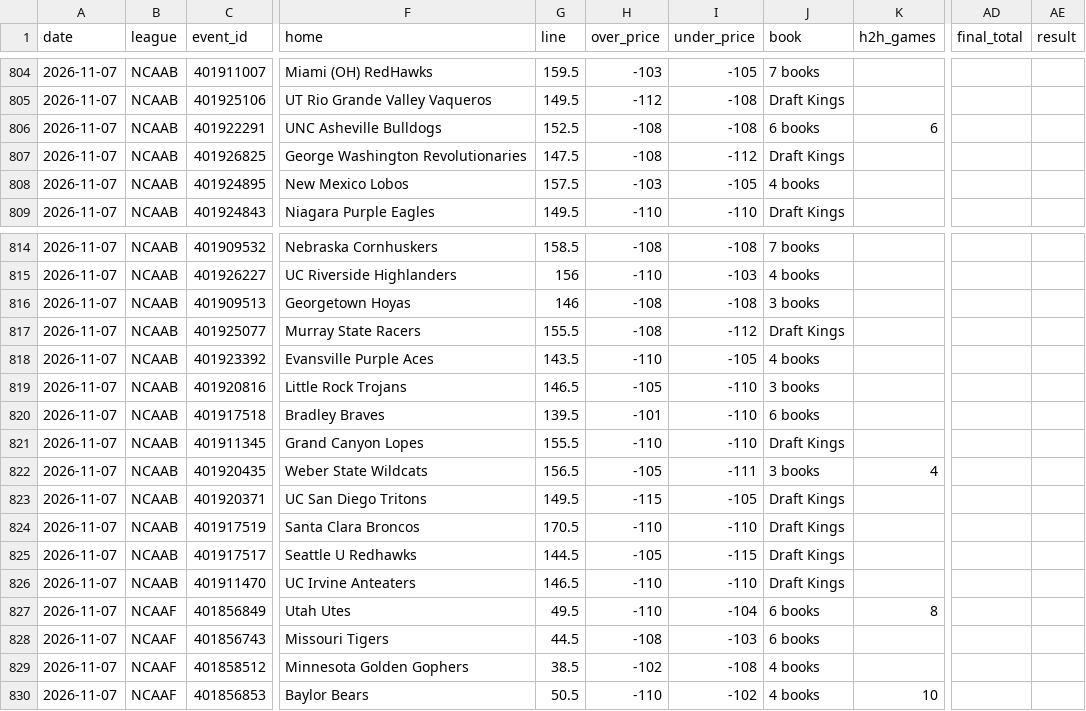
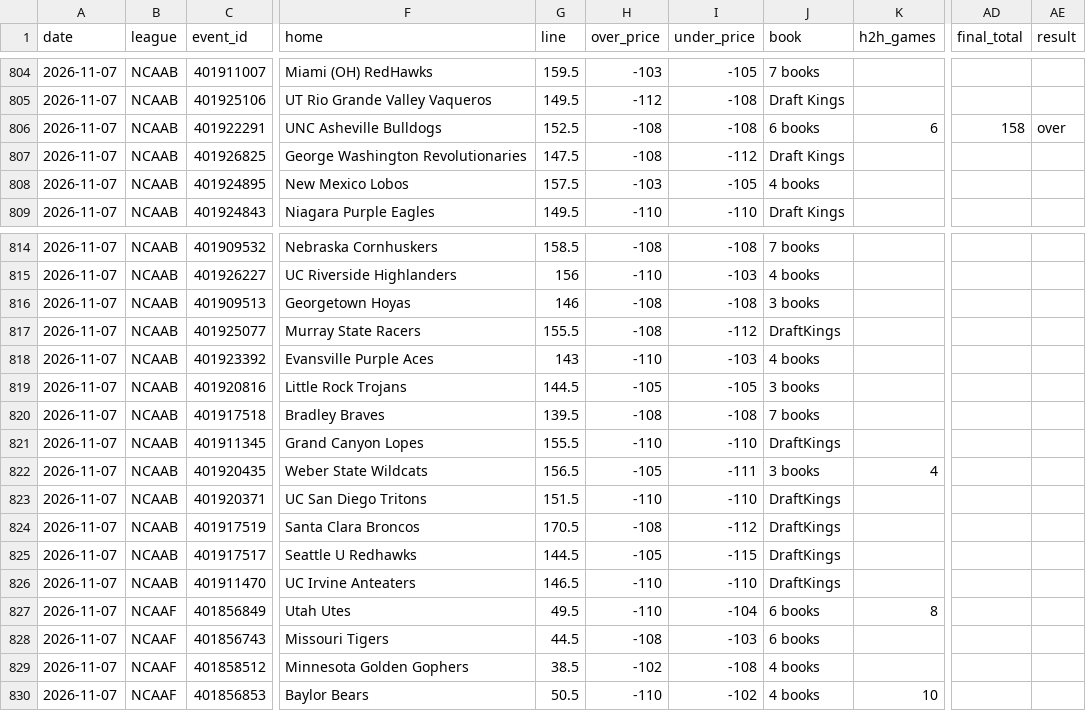
Before and after one commit to Silentprodigy-rnt/yugi-sb-bot-v2, a CSV file: docs/history.csv, drawn as a sheet; only a part is shown, gaps mark what is left out; the diff covers the shown part only; the diff names each change by its address in the sheet, - before the commit and + after, or states it on an @@ line.

```diff
--- a/docs/history.csv
+++ b/docs/history.csv
-AD806 (final_total): (empty)
+AD806 (final_total): 158
-AE806 (result): (empty)
+AE806 (result): over
-J817 (book): Draft Kings
+J817 (book): DraftKings
-G818 (line): 143.5
+G818 (line): 143
-I818 (under_price): -105
+I818 (under_price): -103
-G819 (line): 146.5
+G819 (line): 144.5
-I819 (under_price): -110
+I819 (under_price): -105
-H820 (over_price): -101
+H820 (over_price): -108
-I820 (under_price): -110
+I820 (under_price): -108
-J820 (book): 6 books
+J820 (book): 7 books
-J821 (book): Draft Kings
+J821 (book): DraftKings
-G823 (line): 149.5
+G823 (line): 151.5
-H823 (over_price): -115
+H823 (over_price): -110
-I823 (under_price): -105
+I823 (under_price): -110
-J823:J826 (book): Draft Kings
+J823:J826 (book): DraftKings
-H824 (over_price): -110
+H824 (over_price): -108
-I824 (under_price): -110
+I824 (under_price): -112
```
Also changed, not shown: 63 edited cells elsewhere in this file, 2 other files.
